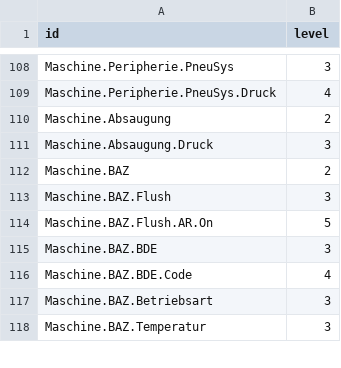
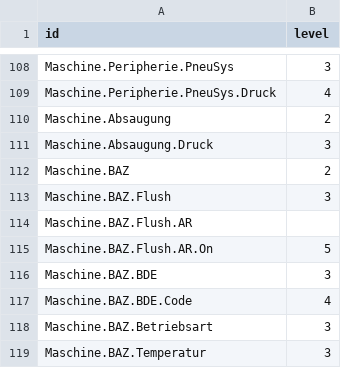
Before and after one commit to JieqingShi/Test_stuff, a CSV file: metric_names.csv, drawn as a sheet; only a part is shown, gaps mark what is left out.

Commit message:
blabla

```diff
--- a/metric_names.csv
+++ b/metric_names.csv
@@ -113,2 +113,3 @@ Maschine.BAZ,2
 Maschine.BAZ.Flush,3
+Maschine.BAZ.Flush.AR,
 Maschine.BAZ.Flush.AR.On,5
```
